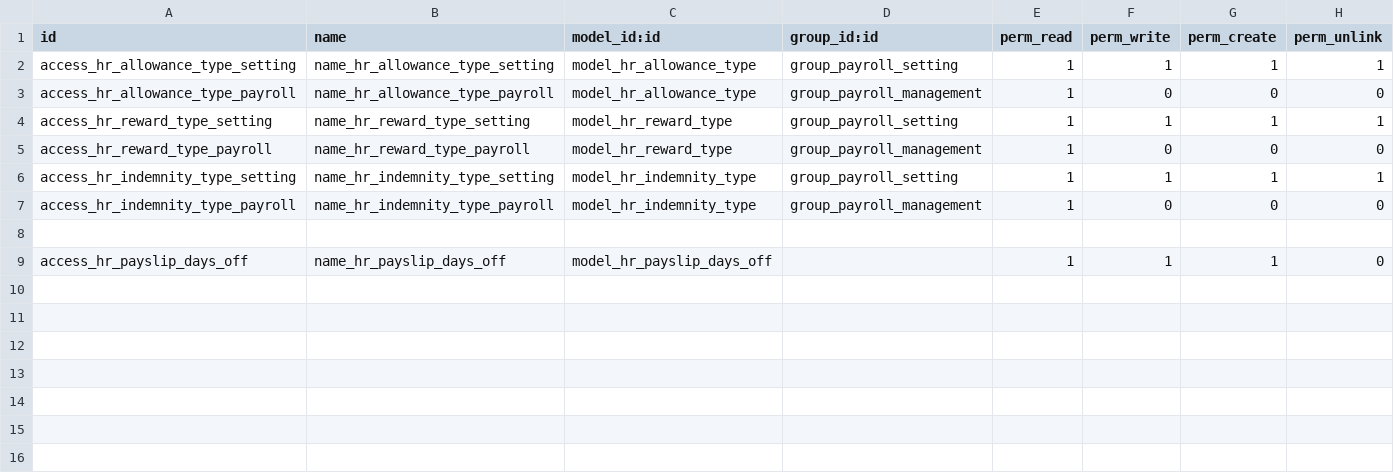
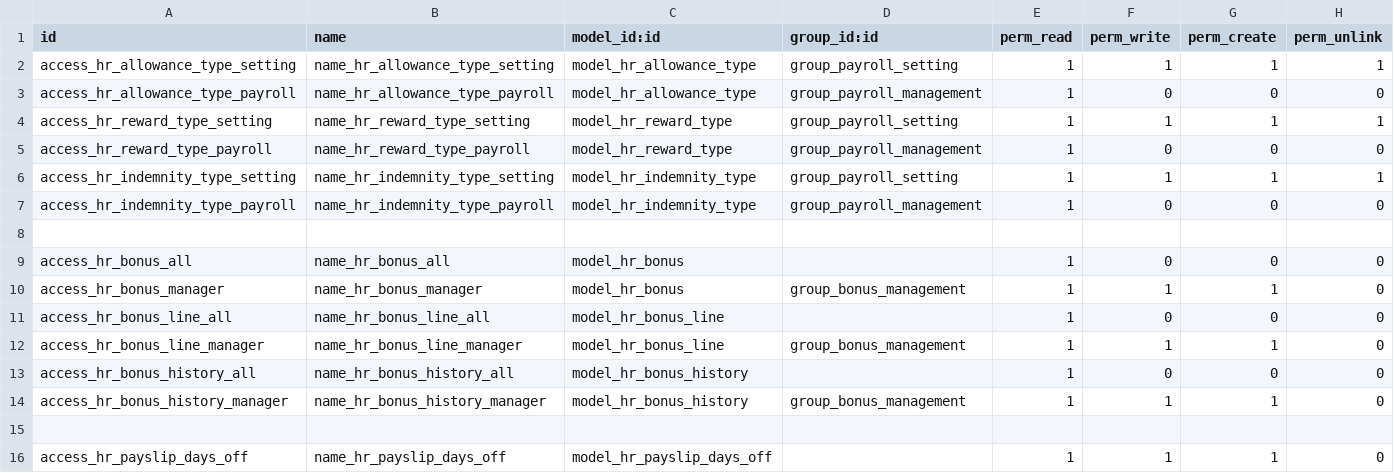
Before and after one commit to rouag/orvea, a CSV file: smart_hr/payroll/security/ir.model.access.csv, drawn as a sheet.

```diff
--- a/smart_hr/payroll/security/ir.model.access.csv
+++ b/smart_hr/payroll/security/ir.model.access.csv
@@ -8,2 +8,9 @@ access_hr_indemnity_type_payroll,name_hr_indemnity_type_payroll,model_hr_indemni
 ,,,,,,,
+access_hr_bonus_all,name_hr_bonus_all,model_hr_bonus,,1,0,0,0
+access_hr_bonus_manager,name_hr_bonus_manager,model_hr_bonus,group_bonus_management,1,1,1,0
+access_hr_bonus_line_all,name_hr_bonus_line_all,model_hr_bonus_line,,1,0,0,0
+access_hr_bonus_line_manager,name_hr_bonus_line_manager,model_hr_bonus_line,group_bonus_management,1,1,1,0
+access_hr_bonus_history_all,name_hr_bonus_history_all,model_hr_bonus_history,,1,0,0,0
+access_hr_bonus_history_manager,name_hr_bonus_history_manager,model_hr_bonus_history,group_bonus_management,1,1,1,0
+,,,,,,,
 access_hr_payslip_days_off,name_hr_payslip_days_off,model_hr_payslip_days_off,,1,1,1,0
```
Also changed, not shown: 13 other files.
